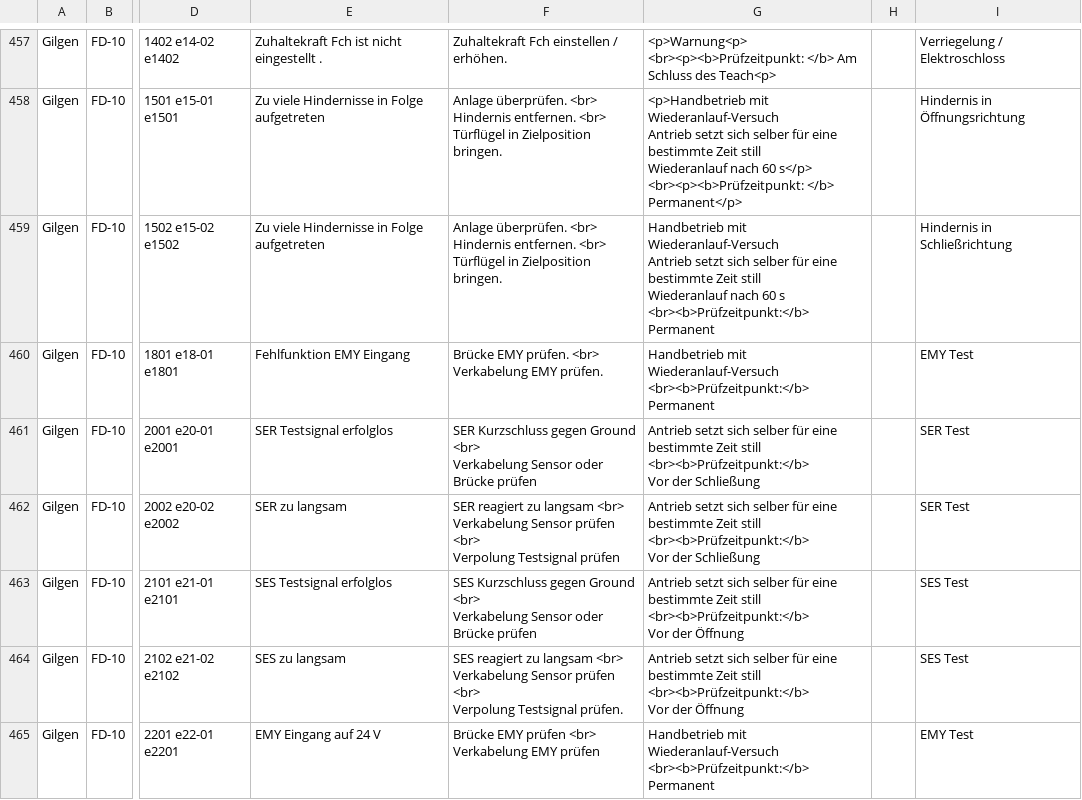
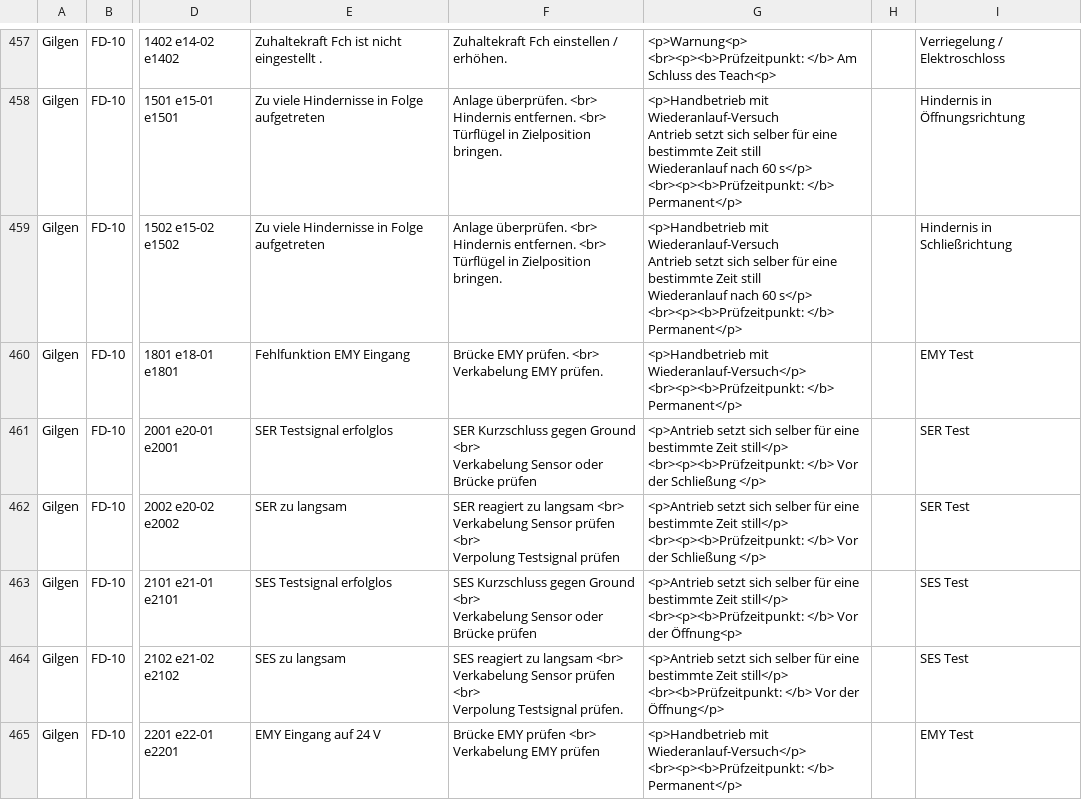
Before and after one commit to mrpink123/find-den-Fehler, a CSV file: fehlerliste.csv, drawn as a sheet; only a part is shown, gaps mark what is left out; ↵ is a line break in a cell; the diff covers the shown part only; the diff names each change by its address in the sheet, - before the commit and + after, or states it on an @@ line.

```diff
--- a/fehlerliste.csv
+++ b/fehlerliste.csv
-G459: Handbetrieb mit Wiederanlauf-Versuch ↵ Antrieb setzt sich selber für eine bestimmte Zeit still ↵ Wiederanlauf nach 60 s ↵ <br><b>Prüfzeitpunkt:</b> ↵ Permanent
+G459: <p>Handbetrieb mit Wiederanlauf-Versuch ↵ Antrieb setzt sich selber für eine bestimmte Zeit still ↵ Wiederanlauf nach 60 s</p> ↵ <br><p><b>Prüfzeitpunkt: </b> Permanent</p>
-G460: Handbetrieb mit Wiederanlauf-Versuch ↵ <br><b>Prüfzeitpunkt:</b> ↵ Permanent
+G460: <p>Handbetrieb mit Wiederanlauf-Versuch</p> ↵ <br><p><b>Prüfzeitpunkt: </b> Permanent</p>
-G461:G462: Antrieb setzt sich selber für eine bestimmte Zeit still ↵ <br><b>Prüfzeitpunkt:</b> ↵ Vor der Schließung
+G461:G462: <p>Antrieb setzt sich selber für eine bestimmte Zeit still</p> ↵ <br><p><b>Prüfzeitpunkt: </b> Vor der Schließung </p>
-G463: Antrieb setzt sich selber für eine bestimmte Zeit still ↵ <br><b>Prüfzeitpunkt:</b> ↵ Vor der Öffnung
+G463: <p>Antrieb setzt sich selber für eine bestimmte Zeit still</p> ↵ <br><p><b>Prüfzeitpunkt: </b> Vor der Öffnung<p>
-G464: Antrieb setzt sich selber für eine bestimmte Zeit still ↵ <br><b>Prüfzeitpunkt:</b> ↵ Vor der Öffnung
+G464: <p>Antrieb setzt sich selber für eine bestimmte Zeit still</p> ↵ <br><b>Prüfzeitpunkt: </b> Vor der Öffnung</p>
-G465: Handbetrieb mit Wiederanlauf-Versuch ↵ <br><b>Prüfzeitpunkt:</b> ↵ Permanent
+G465: <p>Handbetrieb mit Wiederanlauf-Versuch</p> ↵ <br><p><b>Prüfzeitpunkt: </b> Permanent</p>
```
Also changed, not shown: 38 edited cells elsewhere in this file, 2 other files.
